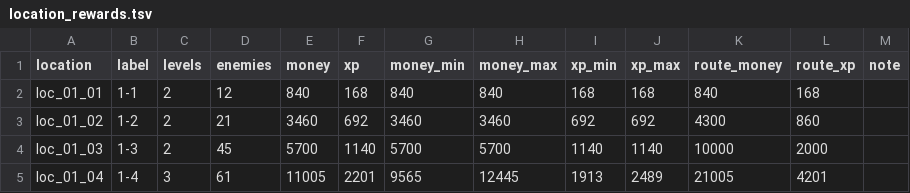
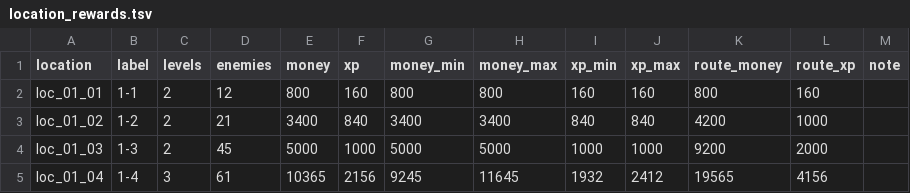
Before and after one commit to BarVit/UnityHomeWorks, a TSV file: Flappy Terminator/Assets/Data/Reports/location_rewards.tsv, drawn as a sheet; only a part is shown; the diff covers the shown part only.

```diff
--- a/Flappy Terminator/Assets/Data/Reports/location_rewards.tsv
+++ b/Flappy Terminator/Assets/Data/Reports/location_rewards.tsv
@@ -1,5 +1,5 @@
 location	label	levels	enemies	money	xp	money_min	money_max	xp_min	xp_max	route_money	route_xp	note
-loc_01_01	1-1	2	12	840	168	840	840	168	168	840	168	
-loc_01_02	1-2	2	21	3460	692	3460	3460	692	692	4300	860	
-loc_01_03	1-3	2	45	5700	1140	5700	5700	1140	1140	10000	2000	
-loc_01_04	1-4	3	61	11005	2201	9565	12445	1913	2489	21005	4201	
+loc_01_01	1-1	2	12	800	160	800	800	160	160	800	160	
+loc_01_02	1-2	2	21	3400	840	3400	3400	840	840	4200	1000	
+loc_01_03	1-3	2	45	5000	1000	5000	5000	1000	1000	9200	2000	
+loc_01_04	1-4	3	61	10365	2156	9245	11645	1932	2412	19565	4156	
```
Also changed, not shown: 122 edited cells elsewhere in this file, Flappy Terminator/Assets/Data/Tables/bosses.tsv, Flappy Terminator/Assets/Data/Tables/enemies.tsv, 3 other files.
